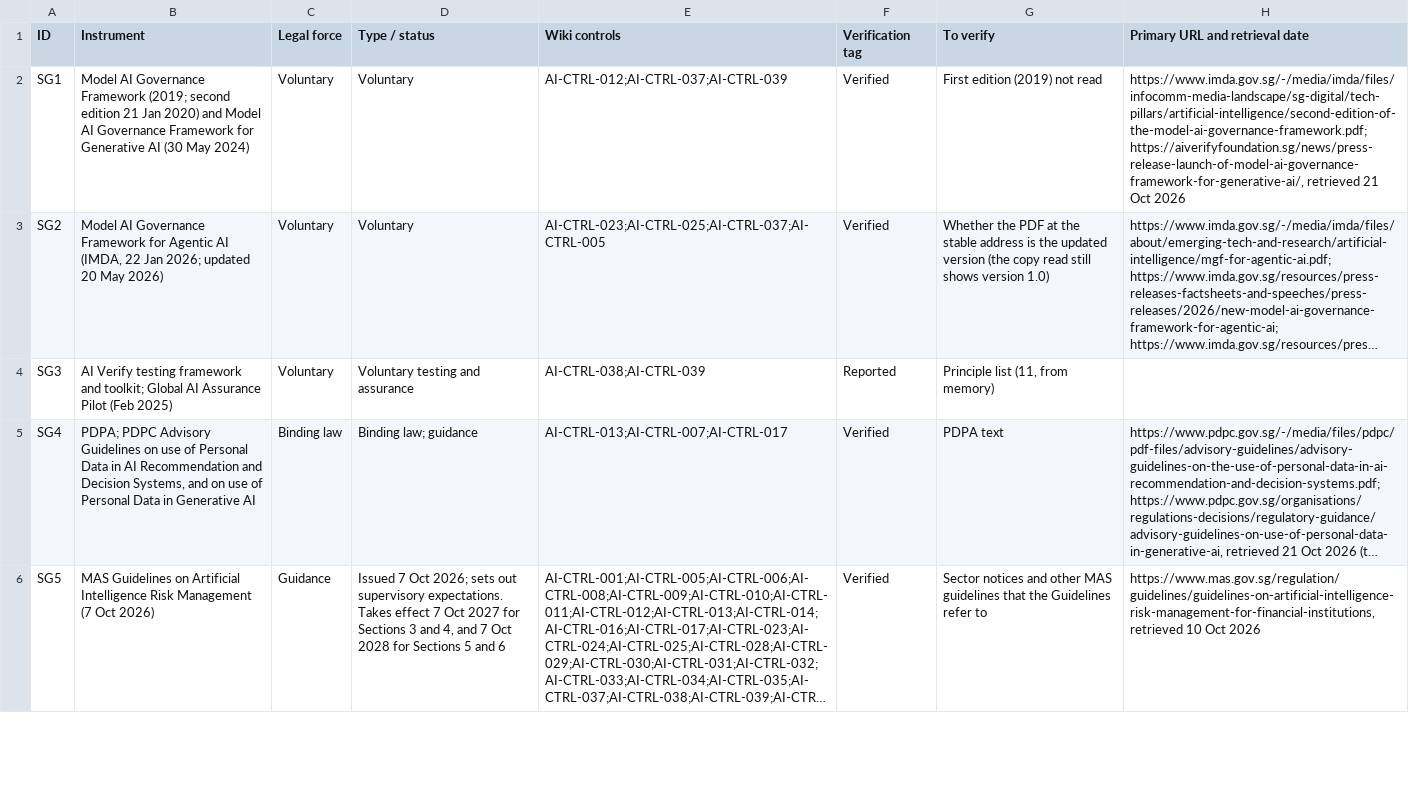
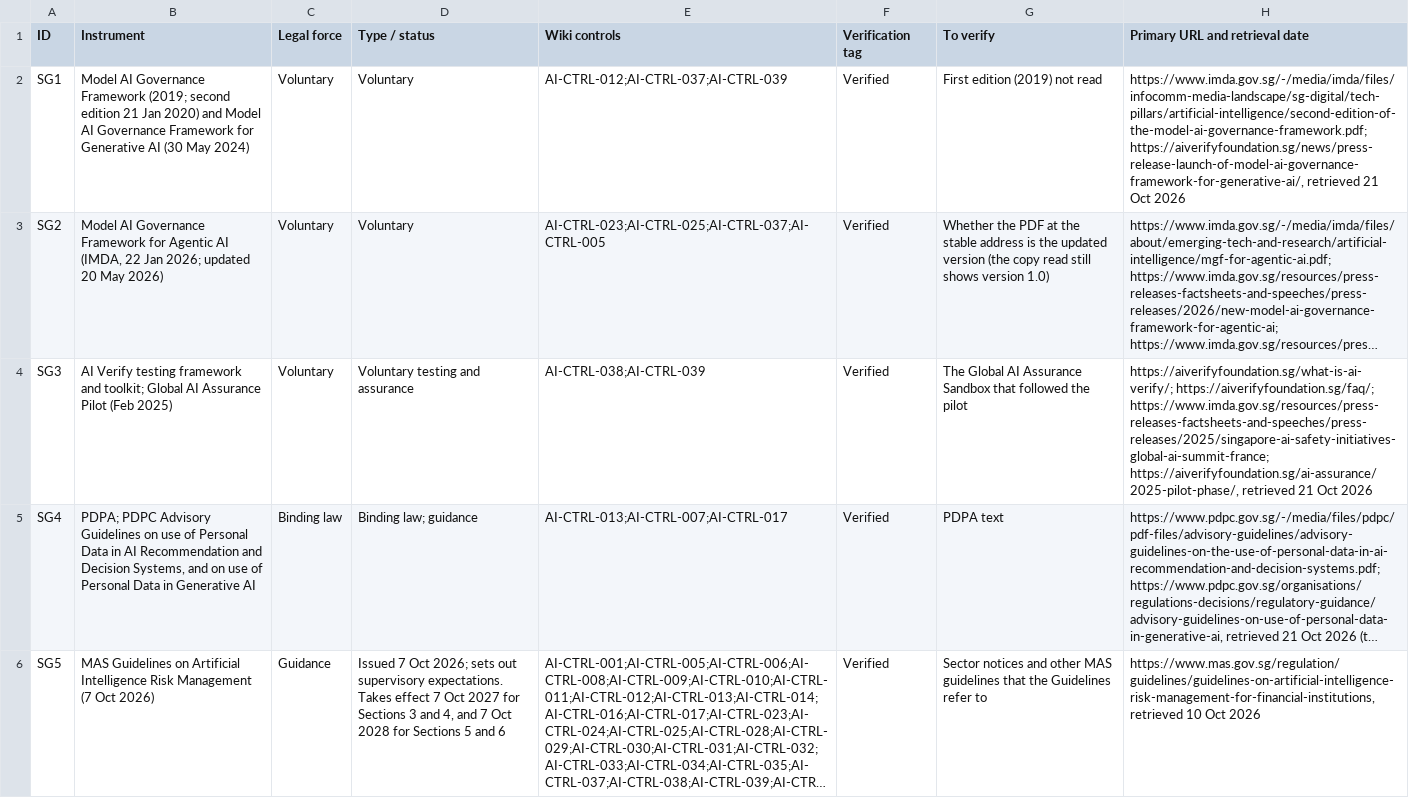
Before and after one commit to nachi065/AI-Security-Wiki, a CSV file: 19_Singapore_AI_Compliance/data/crosswalk.csv, drawn as a sheet; only a part is shown; long unchanged cells end in …; the diff names each change by its address in the sheet, - before the commit and + after, or states it on an @@ line.

```diff
--- a/19_Singapore_AI_Compliance/data/crosswalk.csv
+++ b/19_Singapore_AI_Compliance/data/crosswalk.csv
-F4 (Verification tag): Reported
+F4 (Verification tag): Verified
-G4 (To verify): Principle list (11, from memory)
+G4 (To verify): The Global AI Assurance Sandbox that followed the pilot
-H4 (Primary URL and retrieval date): (empty)
+H4 (Primary URL and retrieval date): https://aiverifyfoundation.sg/what-is-ai-verify/; https://aiverifyfoundation.sg/faq/; https://www.imda.gov.sg/resources/press-releases-factsheets-and-speeches/press-releases/2025/singapore-ai-safety-initiatives-global-ai-summit-france; https://aiverifyfoundation.sg/ai-assurance/2025-pilot-phase/, retrieved 21 Oct 2026
```
Also changed, not shown: 5 other files.
